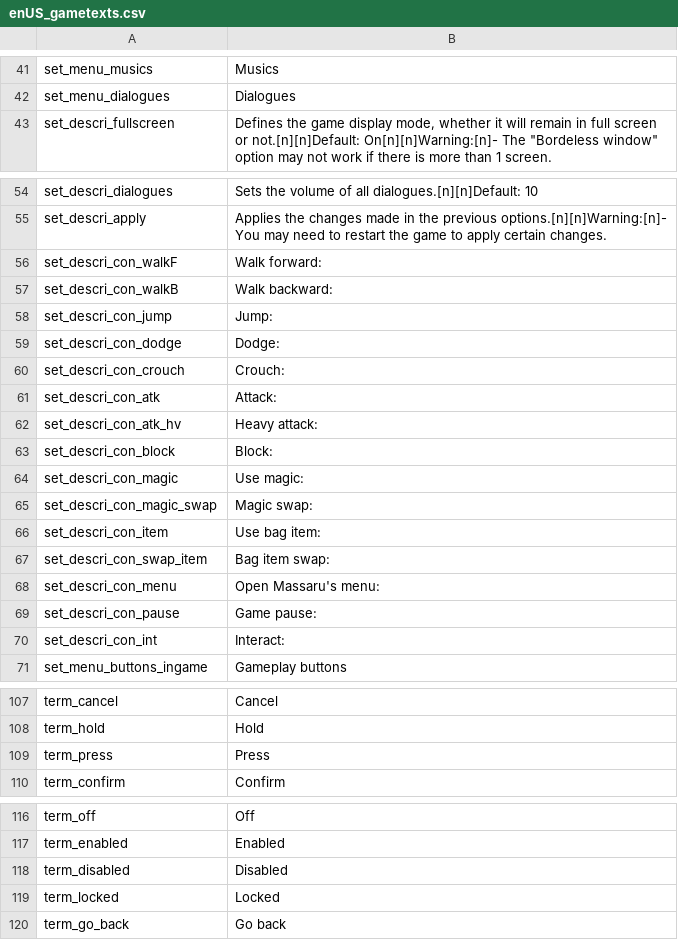
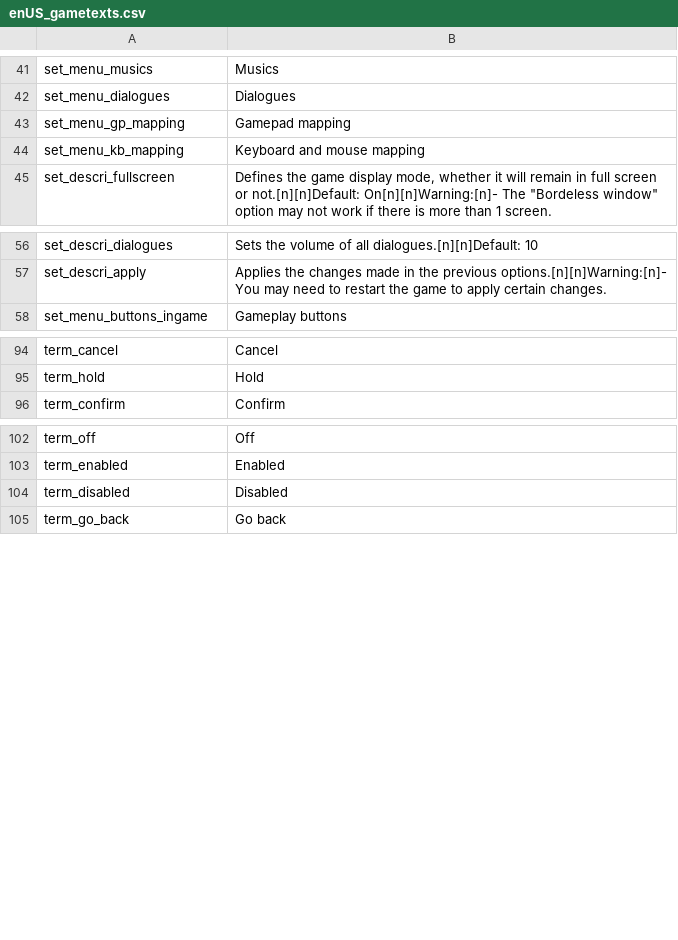
Before and after one commit to 5RKS/Hells_Voyager_Translation, a CSV file: enUS_gametexts.csv, drawn as a sheet; only a part is shown, gaps mark what is left out; the diff covers the shown part only.

```diff
--- a/enUS_gametexts.csv
+++ b/enUS_gametexts.csv
@@ -42,2 +42,4 @@ set_menu_musics,Musics
 set_menu_dialogues,Dialogues
+set_menu_gp_mapping,Gamepad mapping
+set_menu_kb_mapping,Keyboard and mouse mapping
 set_descri_fullscreen,"Defines the game display mode, whether it will remain in full screen or not.[n][n]Default: On[n][n]Warning:[n]- The ""Bordeless window"" option may not work if there is more than 1 screen."
@@ -55,17 +57,2 @@ set_descri_dialogues,Sets the volume of all dialogues.[n][n]Default: 10
 set_descri_apply,Applies the changes made in the previous options.[n][n]Warning:[n]- You may need to restart the game to apply certain changes.
-set_descri_con_walkF,Walk forward:
-set_descri_con_walkB,Walk backward:
-set_descri_con_jump,Jump:
-set_descri_con_dodge,Dodge:
-set_descri_con_crouch,Crouch:
-set_descri_con_atk,Attack:
-set_descri_con_atk_hv,Heavy attack:
-set_descri_con_block,Block:
-set_descri_con_magic,Use magic:
-set_descri_con_magic_swap,Magic swap:
-set_descri_con_item,Use bag item:
-set_descri_con_swap_item,Bag item swap:
-set_descri_con_menu,Open Massaru's menu:
-set_descri_con_pause,Game pause:
-set_descri_con_int,Interact:
 set_menu_buttons_ingame,Gameplay buttons
@@ -108,3 +95,2 @@ term_cancel,Cancel
 term_hold,Hold
-term_press,Press
 term_confirm,Confirm
@@ -118,3 +104,2 @@ term_enabled,Enabled
 term_disabled,Disabled
-term_locked,Locked
 term_go_back,Go back
```
Also changed, not shown: 1 edited cell elsewhere in this file, ptBR_gametexts.csv.
